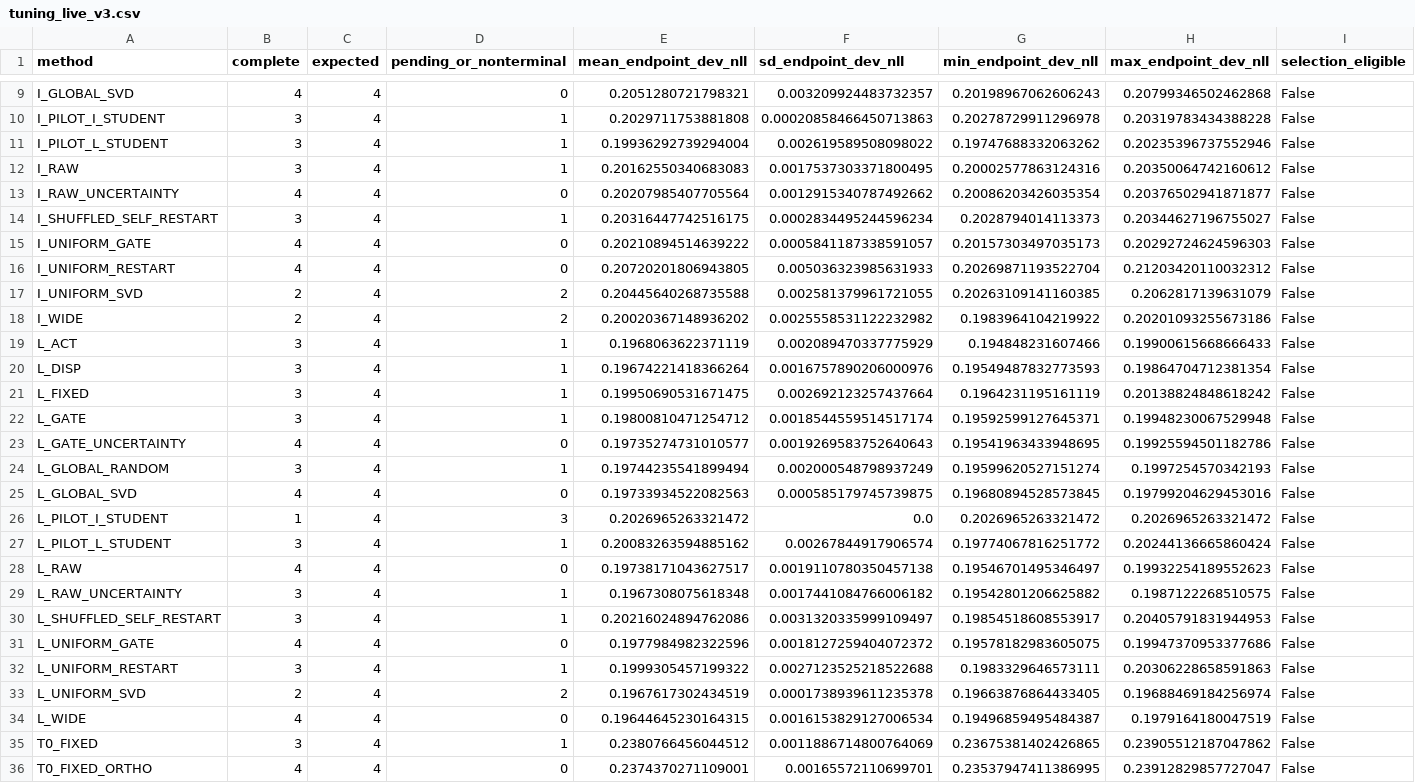
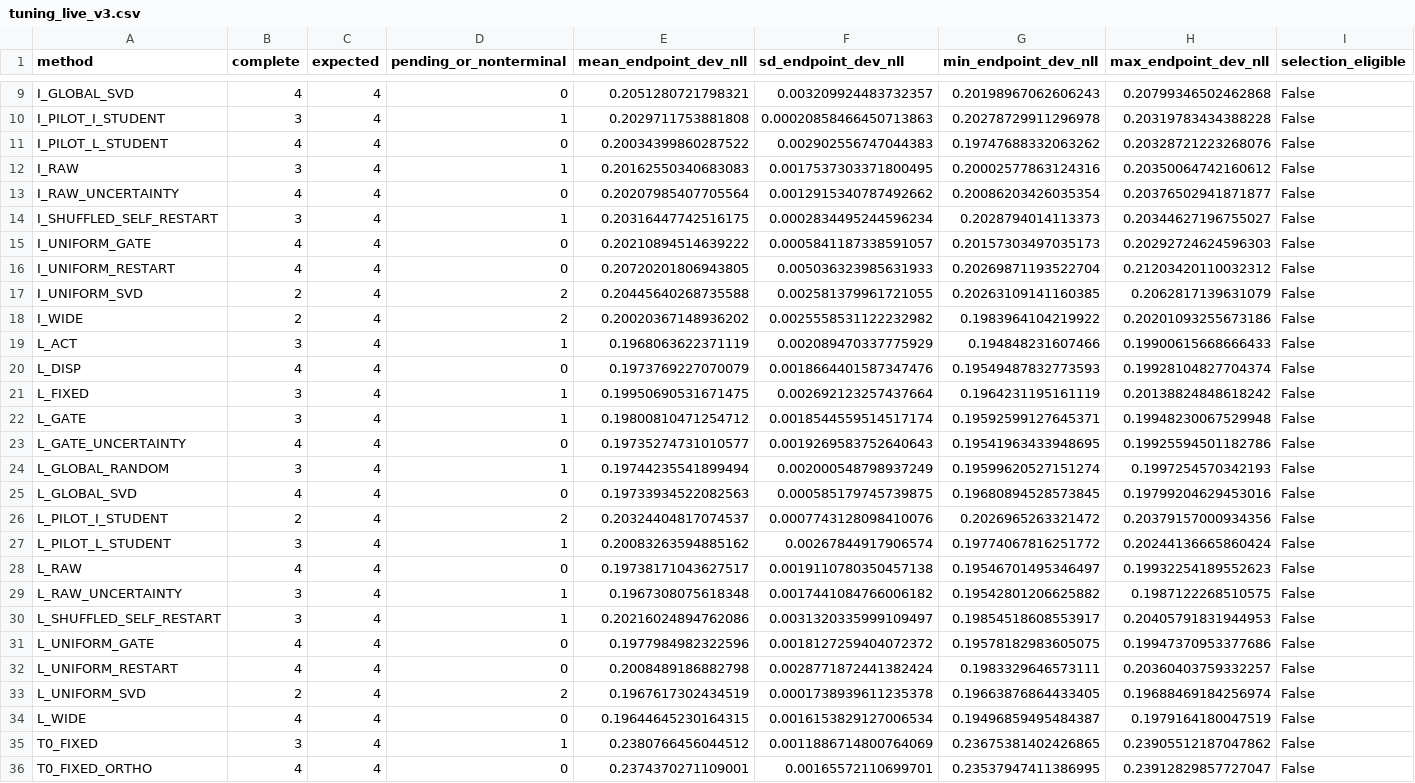
Before and after one commit to catid/dora, a CSV file: reports/tuning_live_v3.csv, drawn as a sheet; only a part is shown, gaps mark what is left out.

Commit message:
Refresh tuning and roadmap status

```diff
--- a/reports/tuning_live_v3.csv
+++ b/reports/tuning_live_v3.csv
@@ -10,3 +10,3 @@ I_GLOBAL_SVD,4,4,0,0.2051280721798321,0.003209924483732357,0.20198967062606243,0
 I_PILOT_I_STUDENT,3,4,1,0.2029711753881808,0.00020858466450713863,0.20278729911296978,0.20319783434388228,False
-I_PILOT_L_STUDENT,3,4,1,0.19936292739294004,0.002619589508098022,0.19747688332063262,0.20235396737552946,False
+I_PILOT_L_STUDENT,4,4,0,0.20034399860287522,0.002902556747044383,0.19747688332063262,0.20328721223268076,False
 I_RAW,3,4,1,0.20162550340683083,0.0017537303371800495,0.20002577863124316,0.20350064742160612,False
@@ -19,3 +19,3 @@ I_WIDE,2,4,2,0.20020367148936202,0.0025558531122232982,0.1983964104219922,0.2020
 L_ACT,3,4,1,0.1968063622371119,0.002089470337775929,0.194848231607466,0.19900615668666433,False
-L_DISP,3,4,1,0.19674221418366264,0.0016757890206000976,0.19549487832773593,0.19864704712381354,False
+L_DISP,4,4,0,0.1973769227070079,0.0018664401587347476,0.19549487832773593,0.19928104827704374,False
 L_FIXED,3,4,1,0.19950690531671475,0.002692123257437664,0.1964231195161119,0.20138824848618242,False
@@ -25,3 +25,3 @@ L_GLOBAL_RANDOM,3,4,1,0.19744235541899494,0.002000548798937249,0.195996205271512
 L_GLOBAL_SVD,4,4,0,0.19733934522082563,0.000585179745739875,0.19680894528573845,0.19799204629453016,False
-L_PILOT_I_STUDENT,1,4,3,0.2026965263321472,0.0,0.2026965263321472,0.2026965263321472,False
+L_PILOT_I_STUDENT,2,4,2,0.20324404817074537,0.0007743128098410076,0.2026965263321472,0.20379157000934356,False
 L_PILOT_L_STUDENT,3,4,1,0.20083263594885162,0.00267844917906574,0.19774067816251772,0.20244136665860424,False
@@ -31,3 +31,3 @@ L_SHUFFLED_SELF_RESTART,3,4,1,0.20216024894762086,0.0031320335999109497,0.198545
 L_UNIFORM_GATE,4,4,0,0.1977984982322596,0.0018127259404072372,0.19578182983605075,0.19947370953377686,False
-L_UNIFORM_RESTART,3,4,1,0.1999305457199322,0.0027123525218522688,0.1983329646573111,0.20306228658591863,False
+L_UNIFORM_RESTART,4,4,0,0.2008489186882798,0.0028771872441382424,0.1983329646573111,0.20360403759332257,False
 L_UNIFORM_SVD,2,4,2,0.1967617302434519,0.0001738939611235378,0.19663876864433405,0.19688469184256974,False
```
Also changed, not shown: 4 other files.
